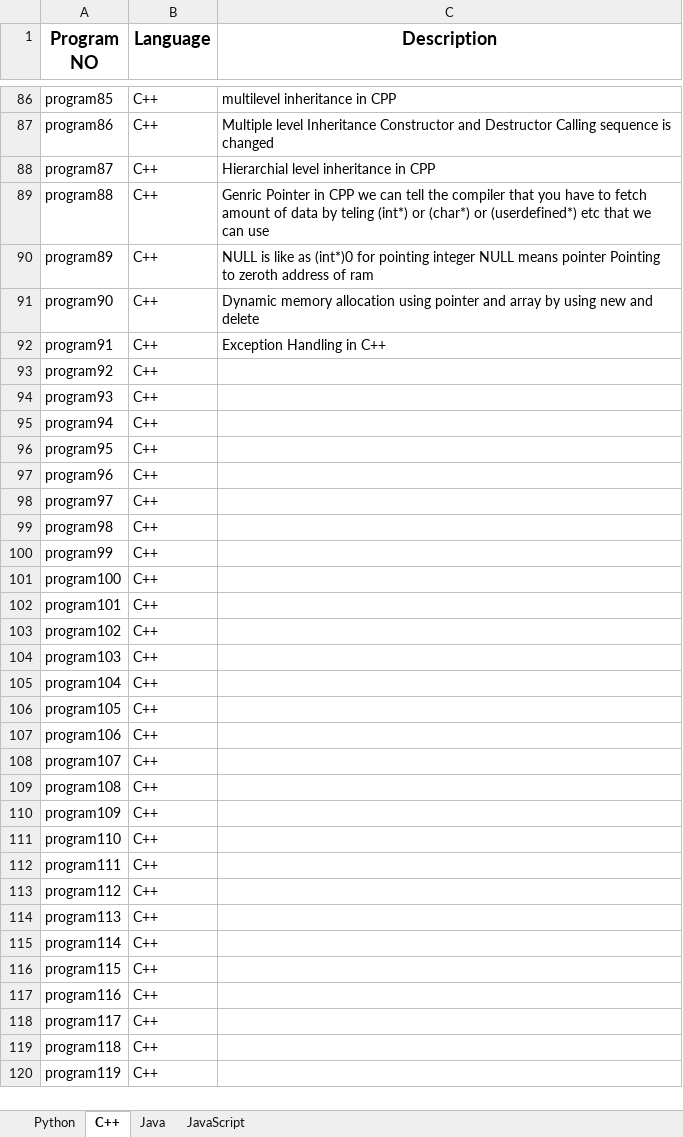
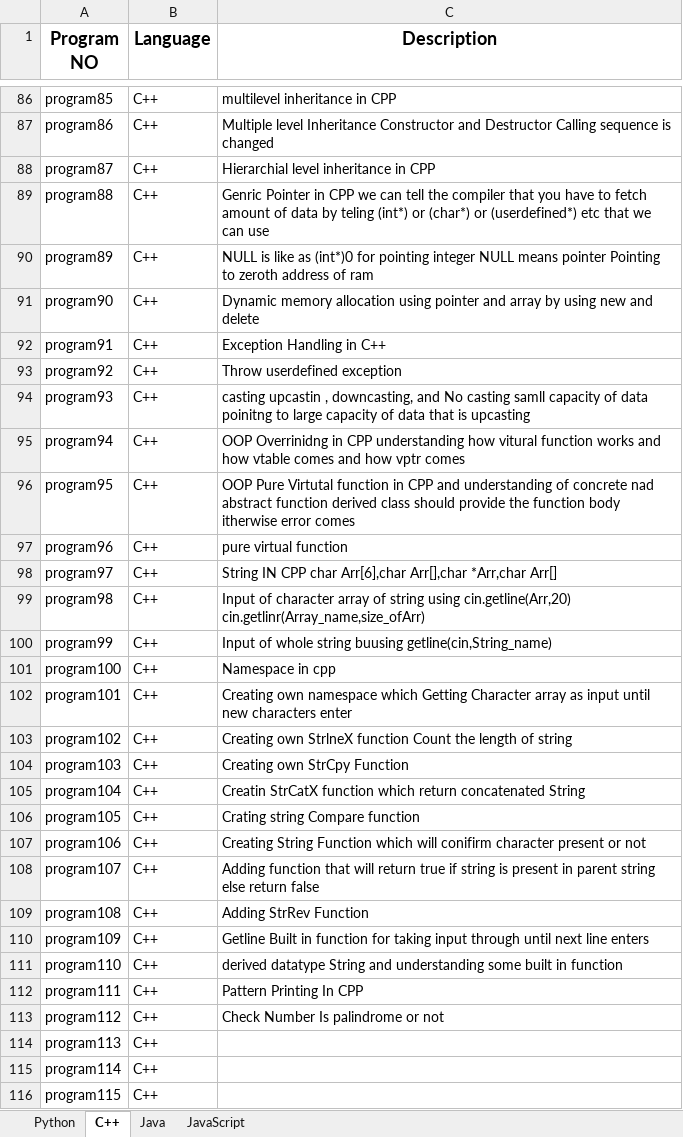
Before and after one commit to omrankhamb/python-programs, an Excel workbook: Pyhton Programs.xlsx, sheet C++, drawn as a sheet; only a part is shown, gaps mark what is left out; the shorter side is filled out with more unchanged rows; values as stored, in another font and other column widths than the file's, no borders; the diff covers the shown part only; the diff names each change by its address in the sheet, - before the commit and + after, or states it on an @@ line.

```diff
--- a/Pyhton Programs.xlsx (sheet C++)
+++ b/Pyhton Programs.xlsx (sheet C++)
-C93 (Description): (empty)
+C93 (Description): Throw userdefined exception
-C94 (Description): (empty)
+C94 (Description): casting upcastin , downcasting, and No casting samll capacity of data poinitng to large capacity of data that is upcasting
-C95 (Description): (empty)
+C95 (Description): OOP Overrinidng in CPP understanding how vitural function works and how vtable comes and how vptr comes
-C96 (Description): (empty)
+C96 (Description): OOP Pure Virtutal function in CPP and understanding of concrete nad abstract function derived class should provide the function body itherwise error comes
-C97 (Description): (empty)
+C97 (Description): pure virtual function
-C98 (Description): (empty)
+C98 (Description): String IN CPP char Arr[6],char Arr[],char *Arr,char Arr[]
-C99 (Description): (empty)
+C99 (Description): Input of character array of string using cin.getline(Arr,20) cin.getlinr(Array_name,size_ofArr)
-C100 (Description): (empty)
+C100 (Description): Input of whole string buusing getline(cin,String_name)
-C101 (Description): (empty)
+C101 (Description): Namespace in cpp
-C102 (Description): (empty)
+C102 (Description): Creating own namespace which Getting Character array as input until new characters enter
-C103 (Description): (empty)
+C103 (Description): Creating own StrlneX function Count the length of string
-C104 (Description): (empty)
+C104 (Description): Creating own StrCpy Function
-C105 (Description): (empty)
+C105 (Description): Creatin StrCatX function which return concatenated String
-C106 (Description): (empty)
+C106 (Description): Crating string Compare function
-C107 (Description): (empty)
+C107 (Description): Creating String Function which will conifirm character present or not
-C108 (Description): (empty)
+C108 (Description): Adding function that will return true if string is present in parent string else return false
-C109 (Description): (empty)
+C109 (Description): Adding StrRev Function
-C110 (Description): (empty)
+C110 (Description): Getline Built in function for taking input through until next line enters
-C111 (Description): (empty)
+C111 (Description): derived datatype String and understanding some built in function
-C112 (Description): (empty)
+C112 (Description): Pattern Printing In CPP
-C113 (Description): (empty)
+C113 (Description): Check Number Is palindrome or not
```
Also changed, not shown: 26 edited cells elsewhere in this sheet, sheet Python, 8 other files.
